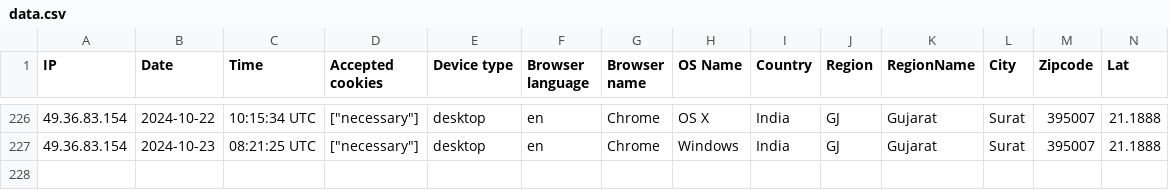
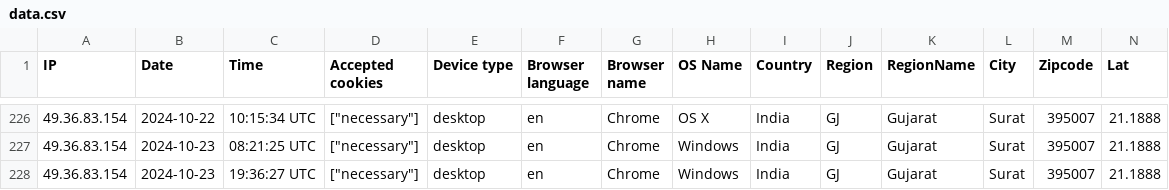
Before and after one commit to kerlosa959/laravel_project, a CSV file: storage/uploads/sample/data.csv, drawn as a sheet; only a part is shown, gaps mark what is left out; rows hold the shown columns only; the diff names each change by its address in the sheet, - before the commit and + after, or states it on an @@ line.

Commit message:
auto push - 156.194.103.168

```diff
--- a/storage/uploads/sample/data.csv
+++ b/storage/uploads/sample/data.csv
+row 228: 49.36.83.154 | 2024-10-23 | 19:36:27 UTC | ["necessary"] | desktop | en | Chrome | Windows | India | GJ | Gujarat | Surat | 395007 | 21.1888
```
